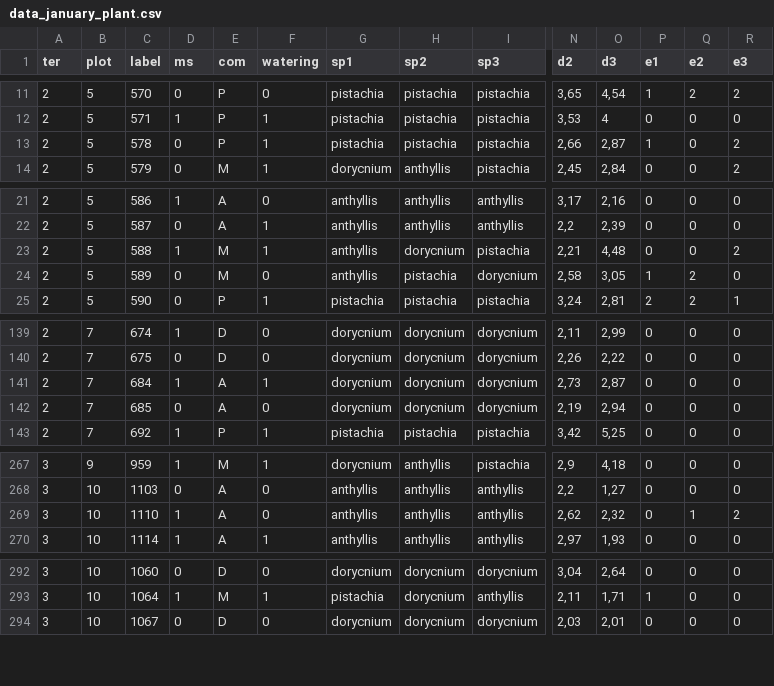
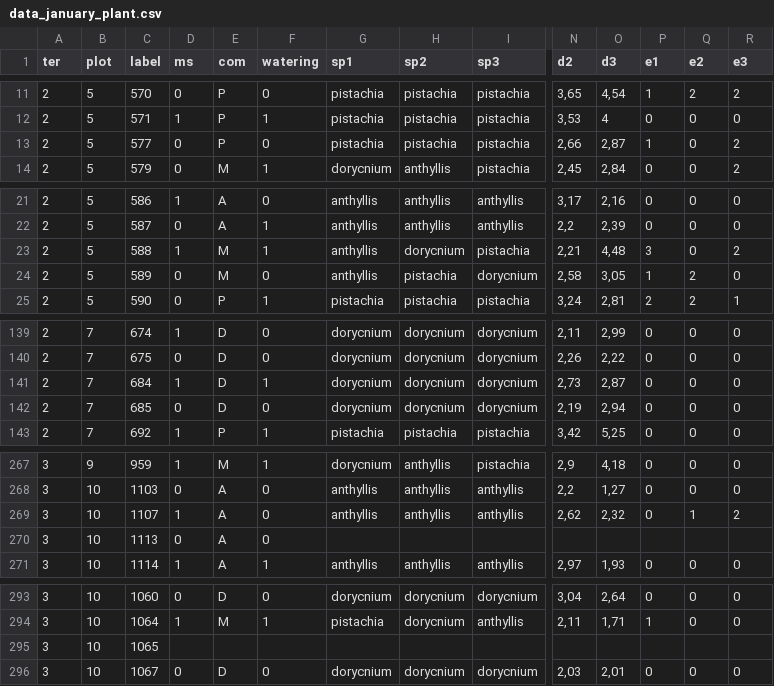
Before and after one commit to alaindanet/plant-interactions-stress-strategies, a CSV file: data_january_plant.csv, drawn as a sheet; only a part is shown, gaps mark what is left out; rows hold the shown columns only; the diff covers the shown part only; the diff names each change by its address in the sheet, - before the commit and + after, or states it on an @@ line.

Commit message:
correcting mistakes

```diff
--- a/data_january_plant.csv
+++ b/data_january_plant.csv
-C13 (label): 578
+C13 (label): 577
-F13 (watering): 1
+F13 (watering): 0
-P23 (e1): 0
+P23 (e1): 3
-E141:E142 (com): A
+E141:E142 (com): D
-C269 (label): 1110
+C269 (label): 1107
+row 270: 3 | 10 | 1113 | 0 | A | 0
+row 295: 3 | 10 | 1065
```
Also changed, not shown: 2 edited cells elsewhere in this file.
